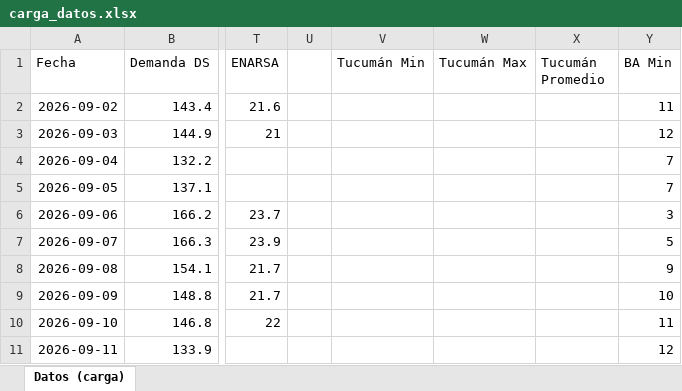
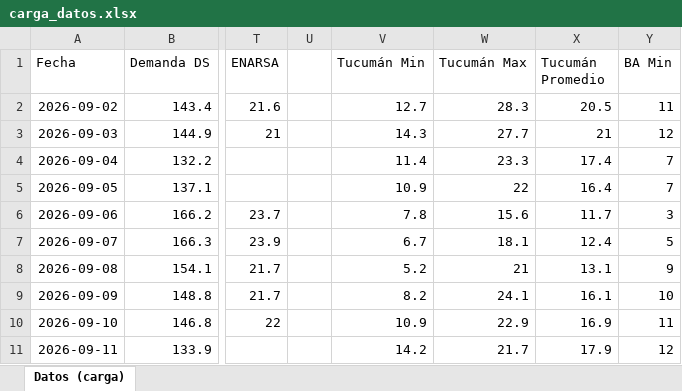
Before and after one commit to mpodeley/estado-red-gas, an Excel workbook: data/carga_datos.xlsx, sheet Datos (carga), drawn as a sheet; only a part is shown, gaps mark what is left out; values as stored, in another font and other column widths than the file's, no borders; the diff covers the shown part only; the diff names each change by its address in the sheet, - before the commit and + after, or states it on an @@ line.

```diff
--- a/data/carga_datos.xlsx (sheet Datos (carga))
+++ b/data/carga_datos.xlsx (sheet Datos (carga))
-V2 (Tucumán Min): (empty)
+V2 (Tucumán Min): 12.7
-W2 (Tucumán Max): (empty)
+W2 (Tucumán Max): 28.3
-X2 (Tucumán Promedio): (empty)
+X2 (Tucumán Promedio): 20.5
-V3 (Tucumán Min): (empty)
+V3 (Tucumán Min): 14.3
-W3 (Tucumán Max): (empty)
+W3 (Tucumán Max): 27.7
-X3 (Tucumán Promedio): (empty)
+X3 (Tucumán Promedio): 21
-V4 (Tucumán Min): (empty)
+V4 (Tucumán Min): 11.4
-W4 (Tucumán Max): (empty)
+W4 (Tucumán Max): 23.3
-X4 (Tucumán Promedio): (empty)
+X4 (Tucumán Promedio): 17.4
-V5 (Tucumán Min): (empty)
+V5 (Tucumán Min): 10.9
-W5 (Tucumán Max): (empty)
+W5 (Tucumán Max): 22
-X5 (Tucumán Promedio): (empty)
+X5 (Tucumán Promedio): 16.4
-V6 (Tucumán Min): (empty)
+V6 (Tucumán Min): 7.8
-W6 (Tucumán Max): (empty)
+W6 (Tucumán Max): 15.6
-X6 (Tucumán Promedio): (empty)
+X6 (Tucumán Promedio): 11.7
-V7 (Tucumán Min): (empty)
+V7 (Tucumán Min): 6.7
-W7 (Tucumán Max): (empty)
+W7 (Tucumán Max): 18.1
-X7 (Tucumán Promedio): (empty)
+X7 (Tucumán Promedio): 12.4
-V8 (Tucumán Min): (empty)
+V8 (Tucumán Min): 5.2
-W8 (Tucumán Max): (empty)
+W8 (Tucumán Max): 21
-X8 (Tucumán Promedio): (empty)
+X8 (Tucumán Promedio): 13.1
-V9 (Tucumán Min): (empty)
+V9 (Tucumán Min): 8.2
-W9 (Tucumán Max): (empty)
+W9 (Tucumán Max): 24.1
-X9 (Tucumán Promedio): (empty)
+X9 (Tucumán Promedio): 16.1
-V10 (Tucumán Min): (empty)
+V10 (Tucumán Min): 10.9
-W10 (Tucumán Max): (empty)
+W10 (Tucumán Max): 22.9
-X10 (Tucumán Promedio): (empty)
+X10 (Tucumán Promedio): 16.9
-V11 (Tucumán Min): (empty)
+V11 (Tucumán Min): 14.2
-W11 (Tucumán Max): (empty)
+W11 (Tucumán Max): 21.7
-X11 (Tucumán Promedio): (empty)
+X11 (Tucumán Promedio): 17.9
```
Also changed, not shown: 158 edited cells elsewhere in this sheet, 32 other files.
